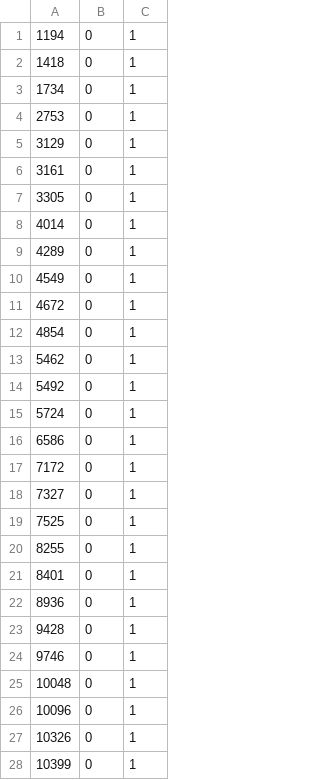
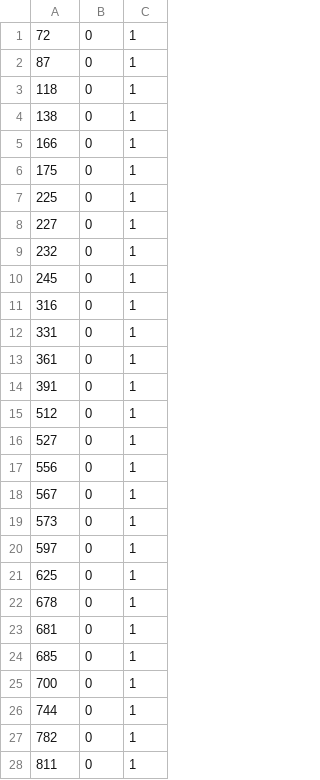
Before and after one commit to AlexanderAdelAU/Rule-Propagated-Service-Orchestration, a CSV file: btsn.common.eventgenerators/EventTriggeringFile/PrioritySwap_Random_B.csv, drawn as a sheet; only a part is shown; the diff covers the shown part only.

Commit message:
experiment: create randomized B backlog then sustain overlapping arrivals

```diff
--- a/btsn.common.eventgenerators/EventTriggeringFile/PrioritySwap_Random_B.csv
+++ b/btsn.common.eventgenerators/EventTriggeringFile/PrioritySwap_Random_B.csv
@@ -1,28 +1,28 @@
-1194,0,1
-1418,0,1
-1734,0,1
-2753,0,1
-3129,0,1
-3161,0,1
-3305,0,1
-4014,0,1
-4289,0,1
-4549,0,1
-4672,0,1
-4854,0,1
-5462,0,1
-5492,0,1
-5724,0,1
-6586,0,1
-7172,0,1
-7327,0,1
-7525,0,1
-8255,0,1
-8401,0,1
-8936,0,1
-9428,0,1
-9746,0,1
-10048,0,1
-10096,0,1
-10326,0,1
-10399,0,1
+72,0,1
+87,0,1
+118,0,1
+138,0,1
+166,0,1
+175,0,1
+225,0,1
+227,0,1
+232,0,1
+245,0,1
+316,0,1
+331,0,1
+361,0,1
+391,0,1
+512,0,1
+527,0,1
+556,0,1
+567,0,1
+573,0,1
+597,0,1
+625,0,1
+678,0,1
+681,0,1
+685,0,1
+700,0,1
+744,0,1
+782,0,1
+811,0,1
```
Also changed, not shown: 52 edited cells elsewhere in this file.
